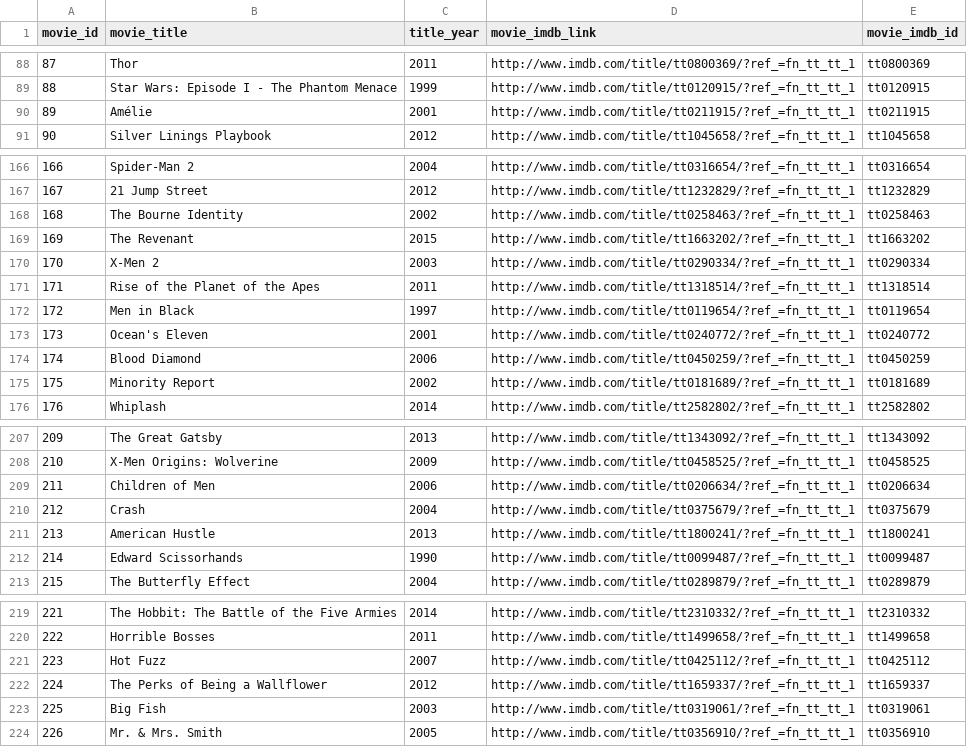
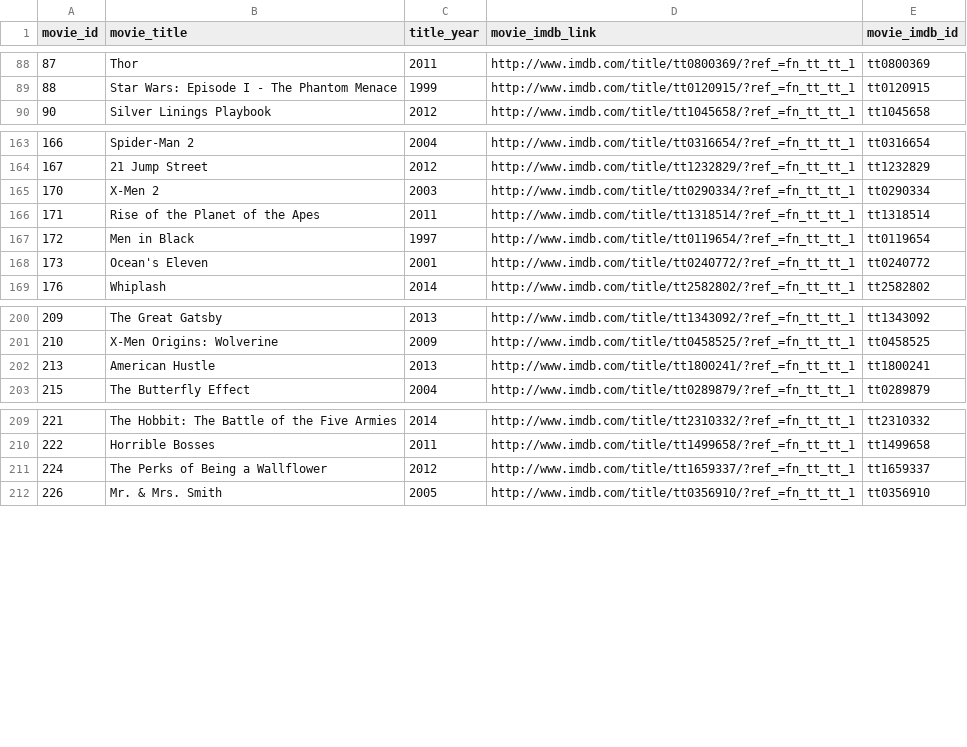
Before and after one commit to Parvrajchauhan/domain-rag-film-trivia, a CSV file: data/movie_catalog/final_catalog.csv, drawn as a sheet; only a part is shown, gaps mark what is left out; the diff covers the shown part only.

```diff
--- a/data/movie_catalog/final_catalog.csv
+++ b/data/movie_catalog/final_catalog.csv
@@ -89,3 +89,2 @@ movie_id,movie_title,title_year,movie_imdb_link,movie_imdb_id
 88,Star Wars: Episode I - The Phantom Menace,1999,http://www.imdb.com/title/tt0120915/?ref_=fn_tt_tt_1,tt0120915
-89,Amélie,2001,http://www.imdb.com/title/tt0211915/?ref_=fn_tt_tt_1,tt0211915
 90,Silver Linings Playbook,2012,http://www.imdb.com/title/tt1045658/?ref_=fn_tt_tt_1,tt1045658
@@ -167,4 +164,2 @@ movie_id,movie_title,title_year,movie_imdb_link,movie_imdb_id
 167,21 Jump Street,2012,http://www.imdb.com/title/tt1232829/?ref_=fn_tt_tt_1,tt1232829
-168,The Bourne Identity,2002,http://www.imdb.com/title/tt0258463/?ref_=fn_tt_tt_1,tt0258463
-169,The Revenant,2015,http://www.imdb.com/title/tt1663202/?ref_=fn_tt_tt_1,tt1663202
 170,X-Men 2,2003,http://www.imdb.com/title/tt0290334/?ref_=fn_tt_tt_1,tt0290334
@@ -173,4 +168,2 @@ movie_id,movie_title,title_year,movie_imdb_link,movie_imdb_id
 173,Ocean's Eleven,2001,http://www.imdb.com/title/tt0240772/?ref_=fn_tt_tt_1,tt0240772
-174,Blood Diamond,2006,http://www.imdb.com/title/tt0450259/?ref_=fn_tt_tt_1,tt0450259
-175,Minority Report,2002,http://www.imdb.com/title/tt0181689/?ref_=fn_tt_tt_1,tt0181689
 176,Whiplash,2014,http://www.imdb.com/title/tt2582802/?ref_=fn_tt_tt_1,tt2582802
@@ -208,6 +201,3 @@ movie_id,movie_title,title_year,movie_imdb_link,movie_imdb_id
 210,X-Men Origins: Wolverine,2009,http://www.imdb.com/title/tt0458525/?ref_=fn_tt_tt_1,tt0458525
-211,Children of Men,2006,http://www.imdb.com/title/tt0206634/?ref_=fn_tt_tt_1,tt0206634
-212,Crash,2004,http://www.imdb.com/title/tt0375679/?ref_=fn_tt_tt_1,tt0375679
 213,American Hustle,2013,http://www.imdb.com/title/tt1800241/?ref_=fn_tt_tt_1,tt1800241
-214,Edward Scissorhands,1990,http://www.imdb.com/title/tt0099487/?ref_=fn_tt_tt_1,tt0099487
 215,The Butterfly Effect,2004,http://www.imdb.com/title/tt0289879/?ref_=fn_tt_tt_1,tt0289879
@@ -220,5 +210,3 @@ movie_id,movie_title,title_year,movie_imdb_link,movie_imdb_id
 222,Horrible Bosses,2011,http://www.imdb.com/title/tt1499658/?ref_=fn_tt_tt_1,tt1499658
-223,Hot Fuzz,2007,http://www.imdb.com/title/tt0425112/?ref_=fn_tt_tt_1,tt0425112
 224,The Perks of Being a Wallflower,2012,http://www.imdb.com/title/tt1659337/?ref_=fn_tt_tt_1,tt1659337
-225,Big Fish,2003,http://www.imdb.com/title/tt0319061/?ref_=fn_tt_tt_1,tt0319061
 226,Mr. & Mrs. Smith,2005,http://www.imdb.com/title/tt0356910/?ref_=fn_tt_tt_1,tt0356910
```
Also changed, not shown: 3 removed rows elsewhere in this file, 5 other files.
